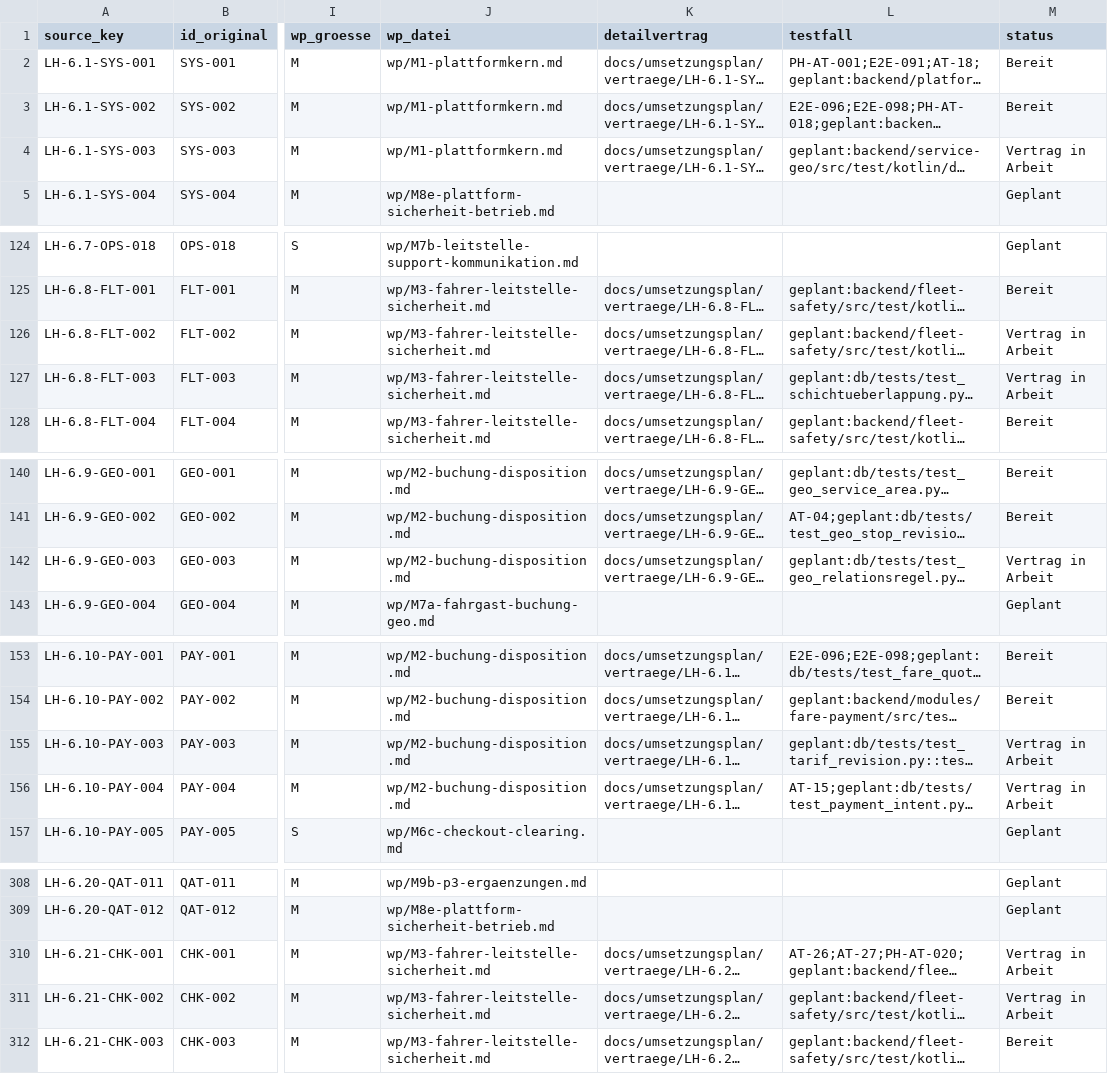
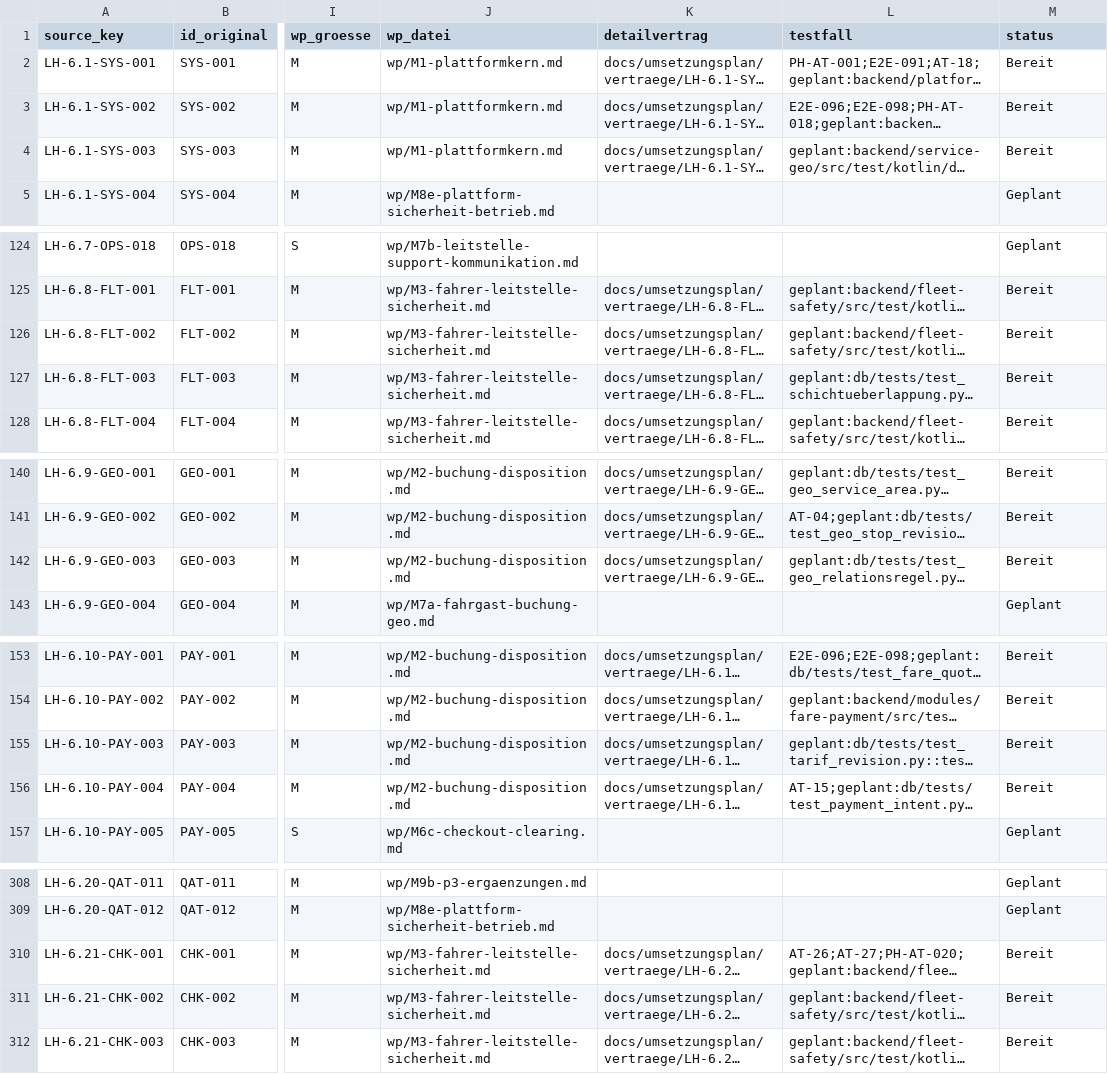
Before and after one commit to DataHub-Chiemgau/TAKTOVIA, a CSV file: docs/umsetzungsplan/arbeitspakete.csv, drawn as a sheet; only a part is shown, gaps mark what is left out; long unchanged cells end in …; the diff covers the shown part only; the diff names each change by its address in the sheet, - before the commit and + after, or states it on an @@ line.

```diff
--- a/docs/umsetzungsplan/arbeitspakete.csv
+++ b/docs/umsetzungsplan/arbeitspakete.csv
-M4 (status): Vertrag in Arbeit
+M4 (status): Bereit
-M126:M127 (status): Vertrag in Arbeit
+M126:M127 (status): Bereit
-M142 (status): Vertrag in Arbeit
+M142 (status): Bereit
-M155:M156 (status): Vertrag in Arbeit
+M155:M156 (status): Bereit
-M310:M311 (status): Vertrag in Arbeit
+M310:M311 (status): Bereit
```
Also changed, not shown: 3 edited cells elsewhere in this file, 12 other files.
